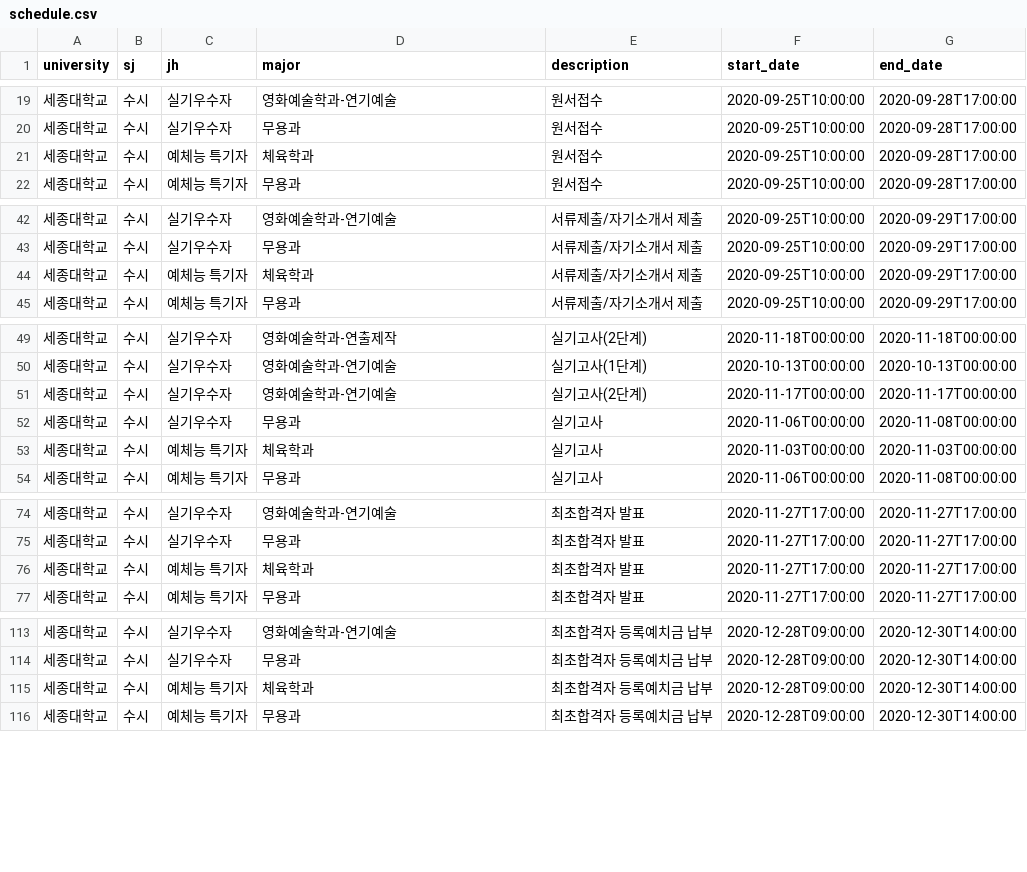
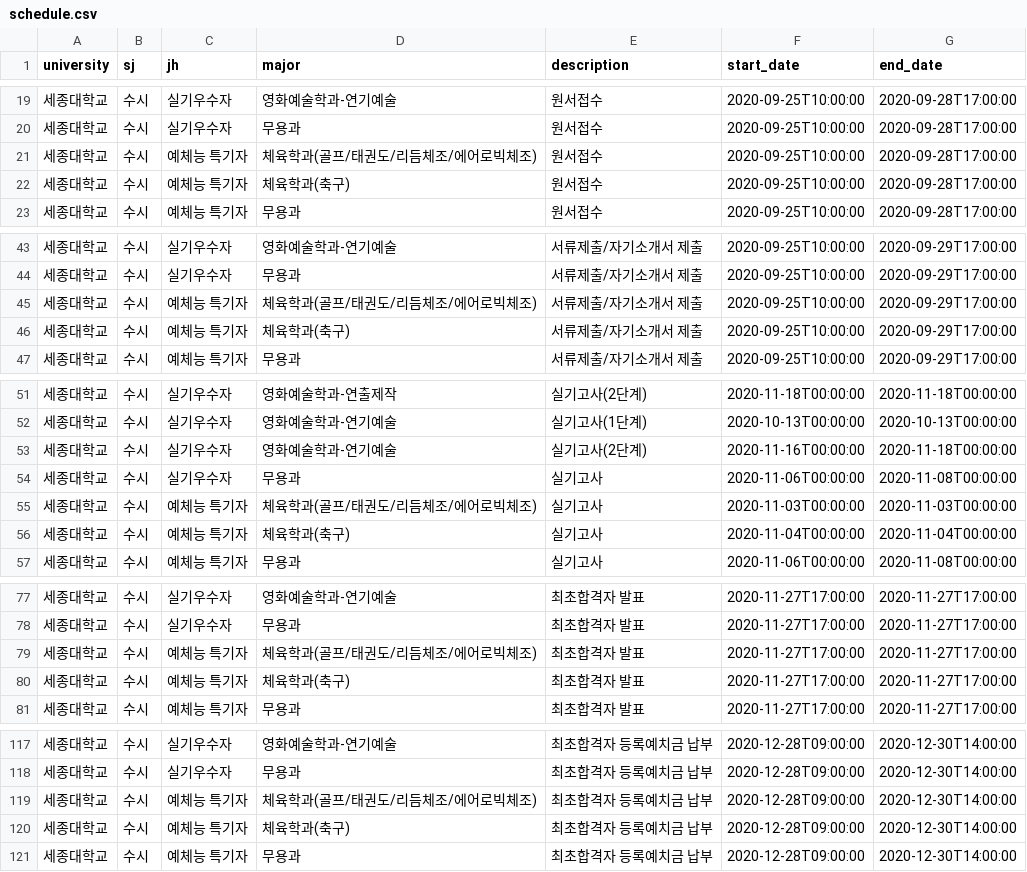
Before and after one commit to podobong/input, a CSV file: csv/세종대학교/schedule.csv, drawn as a sheet; only a part is shown, gaps mark what is left out; the diff covers the shown part only.

Commit message:
Update schedule.csv

```diff
--- a/csv/세종대학교/schedule.csv
+++ b/csv/세종대학교/schedule.csv
@@ -20,3 +20,4 @@ university,sj,jh,major,description,start_date,end_date
 세종대학교,수시,실기우수자,무용과,원서접수,2020-09-25T10:00:00,2020-09-28T17:00:00
-세종대학교,수시,예체능 특기자,체육학과,원서접수,2020-09-25T10:00:00,2020-09-28T17:00:00
+세종대학교,수시,예체능 특기자,체육학과(골프/태권도/리듬체조/에어로빅체조),원서접수,2020-09-25T10:00:00,2020-09-28T17:00:00
+세종대학교,수시,예체능 특기자,체육학과(축구),원서접수,2020-09-25T10:00:00,2020-09-28T17:00:00
 세종대학교,수시,예체능 특기자,무용과,원서접수,2020-09-25T10:00:00,2020-09-28T17:00:00
@@ -43,3 +44,4 @@ university,sj,jh,major,description,start_date,end_date
 세종대학교,수시,실기우수자,무용과,서류제출/자기소개서 제출,2020-09-25T10:00:00,2020-09-29T17:00:00
-세종대학교,수시,예체능 특기자,체육학과,서류제출/자기소개서 제출,2020-09-25T10:00:00,2020-09-29T17:00:00
+세종대학교,수시,예체능 특기자,체육학과(골프/태권도/리듬체조/에어로빅체조),서류제출/자기소개서 제출,2020-09-25T10:00:00,2020-09-29T17:00:00
+세종대학교,수시,예체능 특기자,체육학과(축구),서류제출/자기소개서 제출,2020-09-25T10:00:00,2020-09-29T17:00:00
 세종대학교,수시,예체능 특기자,무용과,서류제출/자기소개서 제출,2020-09-25T10:00:00,2020-09-29T17:00:00
@@ -50,5 +52,6 @@ university,sj,jh,major,description,start_date,end_date
 세종대학교,수시,실기우수자,영화예술학과-연기예술,실기고사(1단계),2020-10-13T00:00:00,2020-10-13T00:00:00
-세종대학교,수시,실기우수자,영화예술학과-연기예술,실기고사(2단계),2020-11-17T00:00:00,2020-11-17T00:00:00
+세종대학교,수시,실기우수자,영화예술학과-연기예술,실기고사(2단계),2020-11-16T00:00:00,2020-11-18T00:00:00
 세종대학교,수시,실기우수자,무용과,실기고사,2020-11-06T00:00:00,2020-11-08T00:00:00
-세종대학교,수시,예체능 특기자,체육학과,실기고사,2020-11-03T00:00:00,2020-11-03T00:00:00
+세종대학교,수시,예체능 특기자,체육학과(골프/태권도/리듬체조/에어로빅체조),실기고사,2020-11-03T00:00:00,2020-11-03T00:00:00
+세종대학교,수시,예체능 특기자,체육학과(축구),실기고사,2020-11-04T00:00:00,2020-11-04T00:00:00
 세종대학교,수시,예체능 특기자,무용과,실기고사,2020-11-06T00:00:00,2020-11-08T00:00:00
@@ -75,3 +78,4 @@ university,sj,jh,major,description,start_date,end_date
 세종대학교,수시,실기우수자,무용과,최초합격자 발표,2020-11-27T17:00:00,2020-11-27T17:00:00
-세종대학교,수시,예체능 특기자,체육학과,최초합격자 발표,2020-11-27T17:00:00,2020-11-27T17:00:00
+세종대학교,수시,예체능 특기자,체육학과(골프/태권도/리듬체조/에어로빅체조),최초합격자 발표,2020-11-27T17:00:00,2020-11-27T17:00:00
+세종대학교,수시,예체능 특기자,체육학과(축구),최초합격자 발표,2020-11-27T17:00:00,2020-11-27T17:00:00
 세종대학교,수시,예체능 특기자,무용과,최초합격자 발표,2020-11-27T17:00:00,2020-11-27T17:00:00
@@ -114,3 +118,4 @@ university,sj,jh,major,description,start_date,end_date
 세종대학교,수시,실기우수자,무용과,최초합격자 등록예치금 납부,2020-12-28T09:00:00,2020-12-30T14:00:00
-세종대학교,수시,예체능 특기자,체육학과,최초합격자 등록예치금 납부,2020-12-28T09:00:00,2020-12-30T14:00:00
+세종대학교,수시,예체능 특기자,체육학과(골프/태권도/리듬체조/에어로빅체조),최초합격자 등록예치금 납부,2020-12-28T09:00:00,2020-12-30T14:00:00
+세종대학교,수시,예체능 특기자,체육학과(축구),최초합격자 등록예치금 납부,2020-12-28T09:00:00,2020-12-30T14:00:00
 세종대학교,수시,예체능 특기자,무용과,최초합격자 등록예치금 납부,2020-12-28T09:00:00,2020-12-30T14:00:00
```
Also changed, not shown: 3 added rows and 3 edited cells elsewhere in this file.
